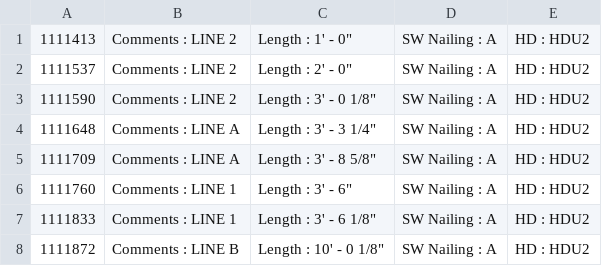
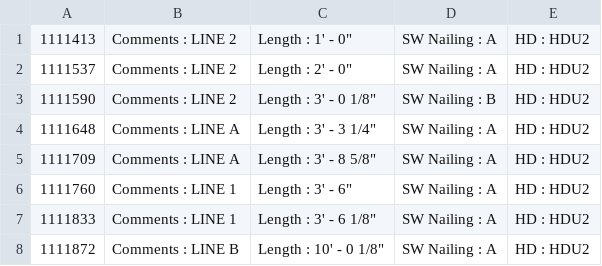
Before and after one commit to rmcsqrd/DynamoVwall, a CSV file: CSV_Output.csv, drawn as a sheet.

```diff
--- a/CSV_Output.csv
+++ b/CSV_Output.csv
@@ -2,3 +2,3 @@
 1111537,Comments : LINE 2,Length : 2' - 0",SW Nailing : A,HD : HDU2
-1111590,Comments : LINE 2,Length : 3' - 0 1/8",SW Nailing : A,HD : HDU2
+1111590,Comments : LINE 2,Length : 3' - 0 1/8",SW Nailing : B,HD : HDU2
 1111648,Comments : LINE A,Length : 3' - 3 1/4",SW Nailing : A,HD : HDU2
```
Also changed, not shown: CSV_Input.csv, 3 other files.
